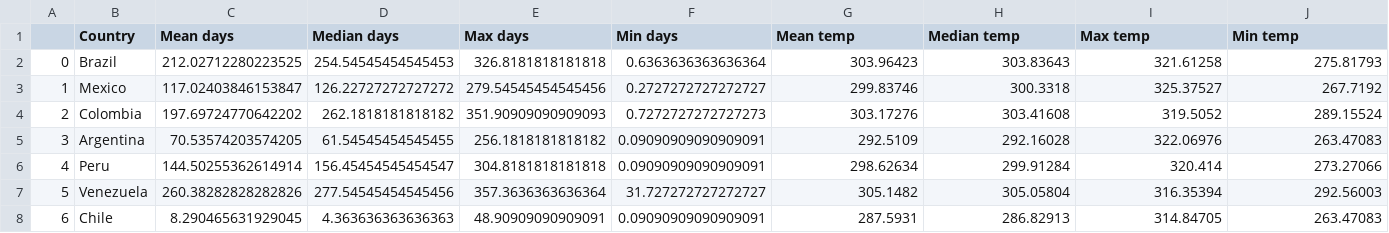
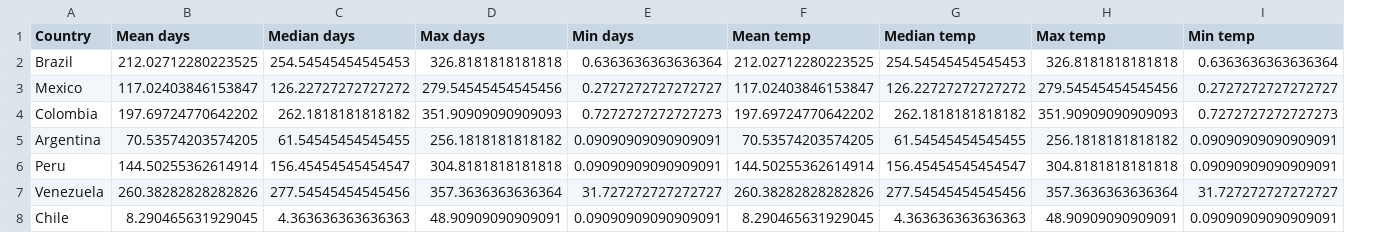
Before and after one commit to beth182/heat_scan, a CSV file: heat_scan/LCR/2090_to_2100_days_over_30_GFDL-ESM4.csv, drawn as a sheet; only a part is shown; removed rows and columns are numbered as before the commit, all else as after; the diff covers the shown part only; the diff names each change by its address in the sheet, - before the commit and + after, or states it on an @@ line.

```diff
--- a/heat_scan/LCR/2090_to_2100_days_over_30_GFDL-ESM4.csv
+++ b/heat_scan/LCR/2090_to_2100_days_over_30_GFDL-ESM4.csv
-column A, rows 2-8: 0 | 1 | 2 | 3 | 4 | 5 | 6
-F2 (Mean temp): 303.96423
+F2 (Mean temp): 212.02712280223525
-G2 (Median temp): 303.83643
+G2 (Median temp): 254.54545454545453
-H2 (Max temp): 321.61258
+H2 (Max temp): 326.8181818181818
-I2 (Min temp): 275.81793
+I2 (Min temp): 0.6363636363636364
-F3 (Mean temp): 299.83746
+F3 (Mean temp): 117.02403846153847
-G3 (Median temp): 300.3318
+G3 (Median temp): 126.22727272727272
-H3 (Max temp): 325.37527
+H3 (Max temp): 279.54545454545456
-I3 (Min temp): 267.7192
+I3 (Min temp): 0.2727272727272727
-F4 (Mean temp): 303.17276
+F4 (Mean temp): 197.69724770642202
-G4 (Median temp): 303.41608
+G4 (Median temp): 262.1818181818182
-H4 (Max temp): 319.5052
+H4 (Max temp): 351.90909090909093
-I4 (Min temp): 289.15524
+I4 (Min temp): 0.7272727272727273
-F5 (Mean temp): 292.5109
+F5 (Mean temp): 70.53574203574205
-G5 (Median temp): 292.16028
+G5 (Median temp): 61.54545454545455
-H5 (Max temp): 322.06976
+H5 (Max temp): 256.1818181818182
-I5 (Min temp): 263.47083
+I5 (Min temp): 0.09090909090909091
-F6 (Mean temp): 298.62634
+F6 (Mean temp): 144.50255362614914
-G6 (Median temp): 299.91284
+G6 (Median temp): 156.45454545454547
-H6 (Max temp): 320.414
+H6 (Max temp): 304.8181818181818
-I6 (Min temp): 273.27066
+I6 (Min temp): 0.09090909090909091
-F7 (Mean temp): 305.1482
+F7 (Mean temp): 260.38282828282826
-G7 (Median temp): 305.05804
+G7 (Median temp): 277.54545454545456
-H7 (Max temp): 316.35394
+H7 (Max temp): 357.3636363636364
-I7 (Min temp): 292.56003
+I7 (Min temp): 31.727272727272727
-F8 (Mean temp): 287.5931
+F8 (Mean temp): 8.290465631929045
-G8 (Median temp): 286.82913
+G8 (Median temp): 4.363636363636363
-H8 (Max temp): 314.84705
+H8 (Max temp): 48.90909090909091
-I8 (Min temp): 263.47083
+I8 (Min temp): 0.09090909090909091
```
Also changed, not shown: 104 edited cells elsewhere in this file, heat_scan/LCR/UN_2015_cities_over_300k.csv, 9 other files.
